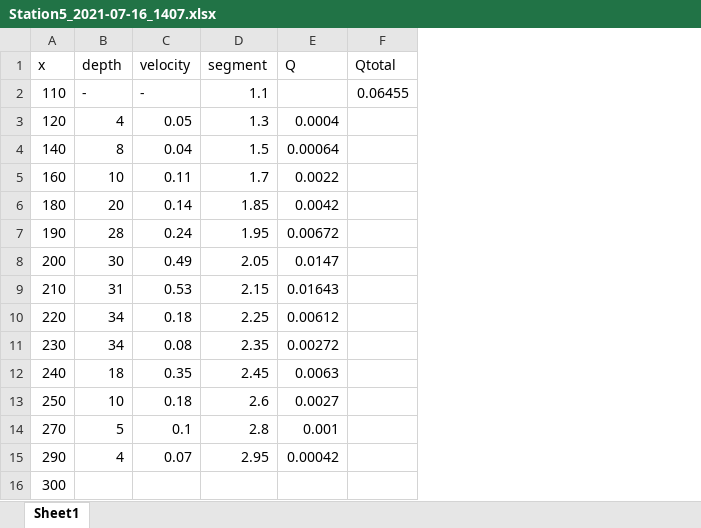
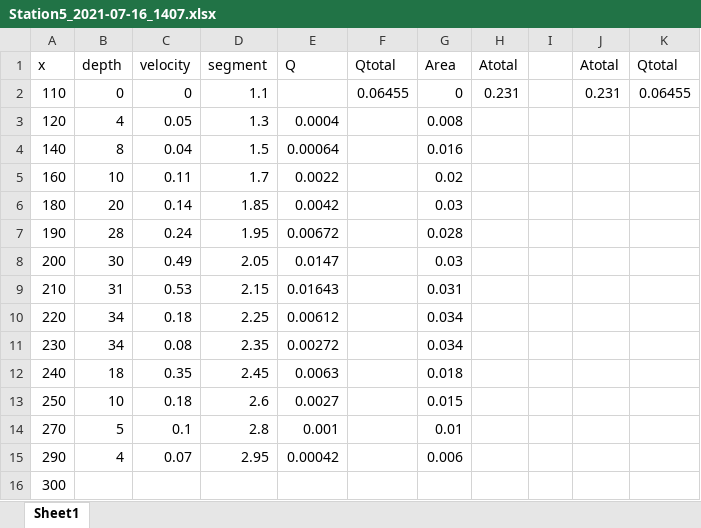
Before and after one commit to Kriddie/LongTermData_CayambeCoca, an Excel workbook: Discharge/Station5_2021-07-16_1407.xlsx, sheet Sheet1, drawn as a sheet; values as stored, in another font and other column widths than the file's, no borders; the diff names each change by its address in the sheet, - before the commit and + after, or states it on an @@ line.

```diff
--- a/Discharge/Station5_2021-07-16_1407.xlsx (sheet Sheet1)
+++ b/Discharge/Station5_2021-07-16_1407.xlsx (sheet Sheet1)
+column G (Area), rows 2-15: 0 | 0.008 | 0.016 | 0.02 | 0.03 | 0.028 | 0.03 | 0.031 | 0.034 | 0.034 | 0.018 | 0.015 | 0.01 | 0.006
+column H (Atotal), row 2: 0.231
+column I, empty
+column J (Atotal), row 2: 0.231
+column K (Qtotal), row 2: 0.06455
-B2 (depth): -
+B2 (depth): 0
-C2 (velocity): -
+C2 (velocity): 0
```
Also changed, not shown: Discharge/Station5_2021-06-11_1248.xlsx, Discharge/Station5_2021-07-09_1610.xlsx, 7 other files.
